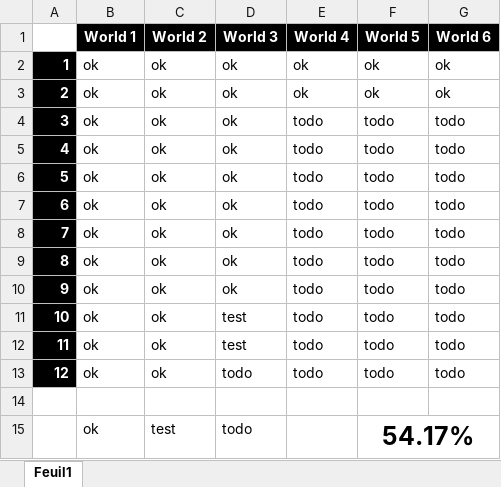
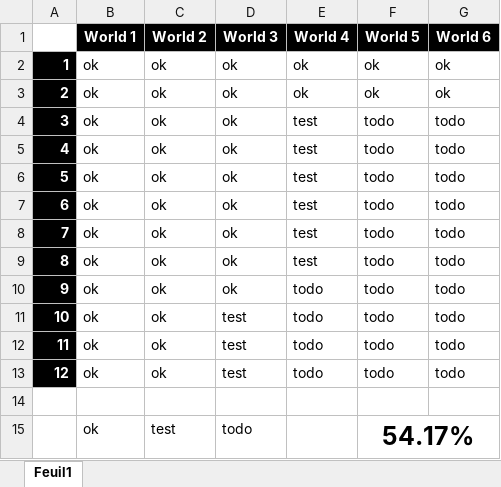
Before and after one commit to Rauks/PixelRunner-Res, an Excel workbook: todo-lvl.xlsx, sheet Feuil1, drawn as a sheet; values as stored, in another font and other column widths than the file's, no borders; conditional formats not drawn; the diff names each change by its address in the sheet, - before the commit and + after, or states it on an @@ line.

Commit message:
Update todo-lvl

```diff
--- a/todo-lvl.xlsx (sheet Feuil1)
+++ b/todo-lvl.xlsx (sheet Feuil1)
-E4:E9 (World 4): todo
+E4:E9 (World 4): test
-D13 (World 3): todo
+D13 (World 3): test
```
